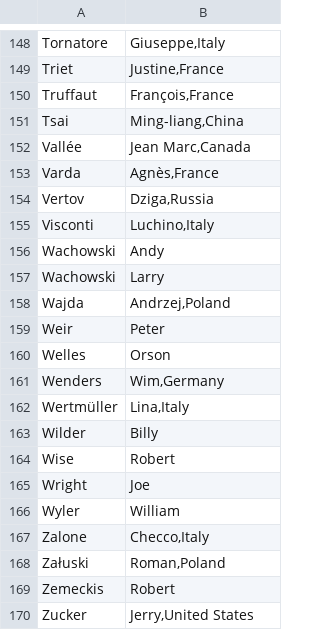
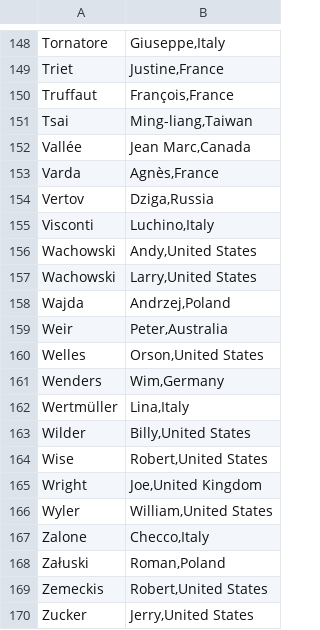
Before and after one commit to lrusso96/movies, a CSV file: _data/directors.csv, drawn as a sheet; only a part is shown, gaps mark what is left out; the diff covers the shown part only.

```diff
--- a/_data/directors.csv
+++ b/_data/directors.csv
@@ -150,3 +150,3 @@ Triet; Justine,France
 Truffaut; François,France
-Tsai; Ming-liang,China
+Tsai; Ming-liang,Taiwan
 Vallée; Jean Marc,Canada
@@ -155,16 +155,16 @@ Vertov; Dziga,Russia
 Visconti; Luchino,Italy
-Wachowski; Andy
-Wachowski; Larry
+Wachowski; Andy,United States
+Wachowski; Larry,United States
 Wajda; Andrzej,Poland
-Weir; Peter
-Welles; Orson
+Weir; Peter,Australia
+Welles; Orson,United States
 Wenders; Wim,Germany
 Wertmüller; Lina,Italy
-Wilder; Billy
-Wise; Robert
-Wright; Joe
-Wyler; William
+Wilder; Billy,United States
+Wise; Robert,United States
+Wright; Joe,United Kingdom
+Wyler; William,United States
 Zalone; Checco,Italy
 Załuski; Roman,Poland
-Zemeckis; Robert
+Zemeckis; Robert,United States
 Zucker; Jerry,United States
```
Also changed, not shown: 46 edited cells elsewhere in this file, 2 other files.
